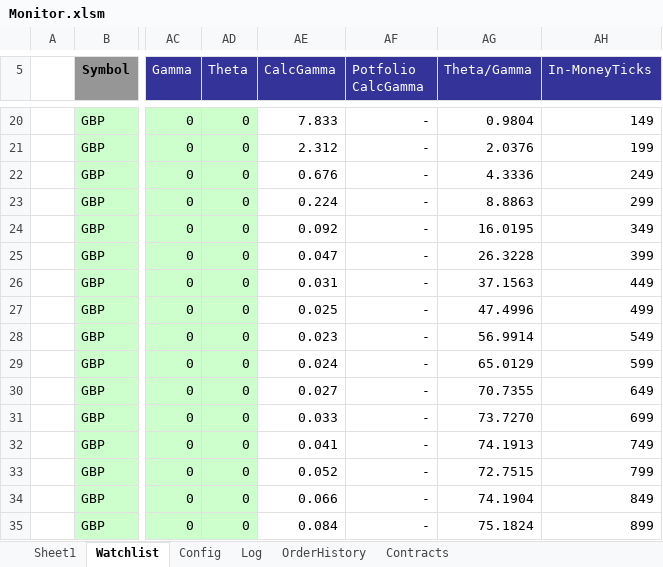
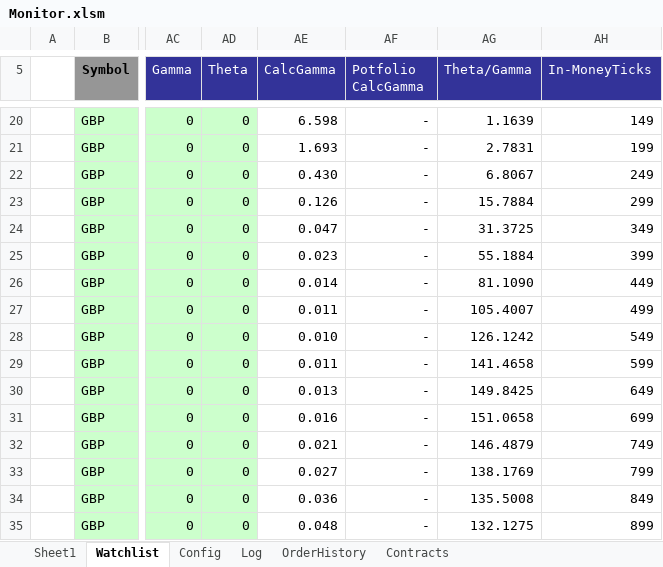
Before and after one commit to rssmith1/AFT-Production-Development, an Excel workbook: Monitor/Monitor.xlsm, sheet Watchlist, drawn as a sheet; only a part is shown, gaps mark what is left out; values as stored, in another font and other column widths than the file's, no borders; charts and pictures and conditional formats not drawn; the diff covers the shown part only; the diff names each change by its address in the sheet, - before the commit and + after, or states it on an @@ line.

```diff
--- a/Monitor/Monitor.xlsm (sheet Watchlist)
+++ b/Monitor/Monitor.xlsm (sheet Watchlist)
-AE20 (CalcGamma): 7.833
+AE20 (CalcGamma): 6.598
-AG20 (Theta/Gamma): 0.9804
+AG20 (Theta/Gamma): 1.1639
-AE21 (CalcGamma): 2.312
+AE21 (CalcGamma): 1.693
-AG21 (Theta/Gamma): 2.0376
+AG21 (Theta/Gamma): 2.7831
-AE22 (CalcGamma): 0.676
+AE22 (CalcGamma): 0.430
-AG22 (Theta/Gamma): 4.3336
+AG22 (Theta/Gamma): 6.8067
-AE23 (CalcGamma): 0.224
+AE23 (CalcGamma): 0.126
-AG23 (Theta/Gamma): 8.8863
+AG23 (Theta/Gamma): 15.7884
-AE24 (CalcGamma): 0.092
+AE24 (CalcGamma): 0.047
-AG24 (Theta/Gamma): 16.0195
+AG24 (Theta/Gamma): 31.3725
-AE25 (CalcGamma): 0.047
+AE25 (CalcGamma): 0.023
-AG25 (Theta/Gamma): 26.3228
+AG25 (Theta/Gamma): 55.1884
-AE26 (CalcGamma): 0.031
+AE26 (CalcGamma): 0.014
-AG26 (Theta/Gamma): 37.1563
+AG26 (Theta/Gamma): 81.1090
-AE27 (CalcGamma): 0.025
+AE27 (CalcGamma): 0.011
-AG27 (Theta/Gamma): 47.4996
+AG27 (Theta/Gamma): 105.4007
-AE28 (CalcGamma): 0.023
+AE28 (CalcGamma): 0.010
-AG28 (Theta/Gamma): 56.9914
+AG28 (Theta/Gamma): 126.1242
-AE29 (CalcGamma): 0.024
+AE29 (CalcGamma): 0.011
-AG29 (Theta/Gamma): 65.0129
+AG29 (Theta/Gamma): 141.4658
-AE30 (CalcGamma): 0.027
+AE30 (CalcGamma): 0.013
-AG30 (Theta/Gamma): 70.7355
+AG30 (Theta/Gamma): 149.8425
-AE31 (CalcGamma): 0.033
+AE31 (CalcGamma): 0.016
-AG31 (Theta/Gamma): 73.7270
+AG31 (Theta/Gamma): 151.0658
-AE32 (CalcGamma): 0.041
+AE32 (CalcGamma): 0.021
-AG32 (Theta/Gamma): 74.1913
+AG32 (Theta/Gamma): 146.4879
-AE33 (CalcGamma): 0.052
+AE33 (CalcGamma): 0.027
-AG33 (Theta/Gamma): 72.7515
+AG33 (Theta/Gamma): 138.1769
-AE34 (CalcGamma): 0.066
+AE34 (CalcGamma): 0.036
-AG34 (Theta/Gamma): 74.1904
+AG34 (Theta/Gamma): 135.5008
-AE35 (CalcGamma): 0.084
+AE35 (CalcGamma): 0.048
-AG35 (Theta/Gamma): 75.1824
+AG35 (Theta/Gamma): 132.1275
```
Also changed, not shown: 167 edited cells elsewhere in this sheet, sheet OrderHistory, sheet Log, sheet Sheet1, sheet Config, charts or pictures.
